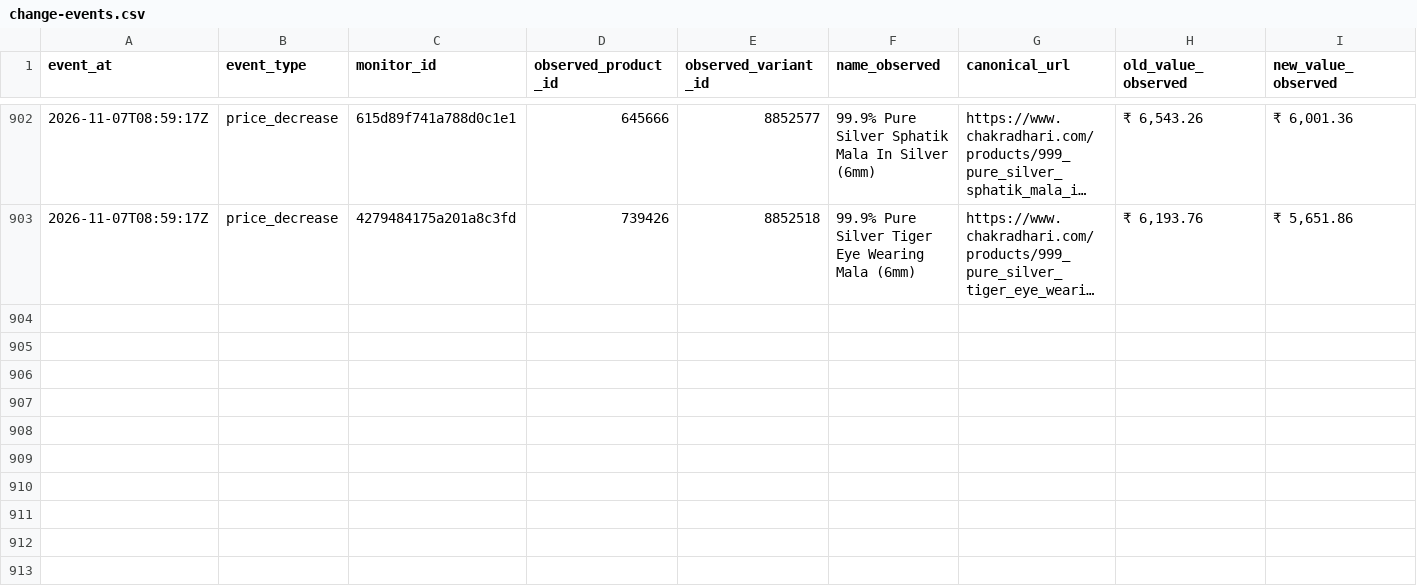
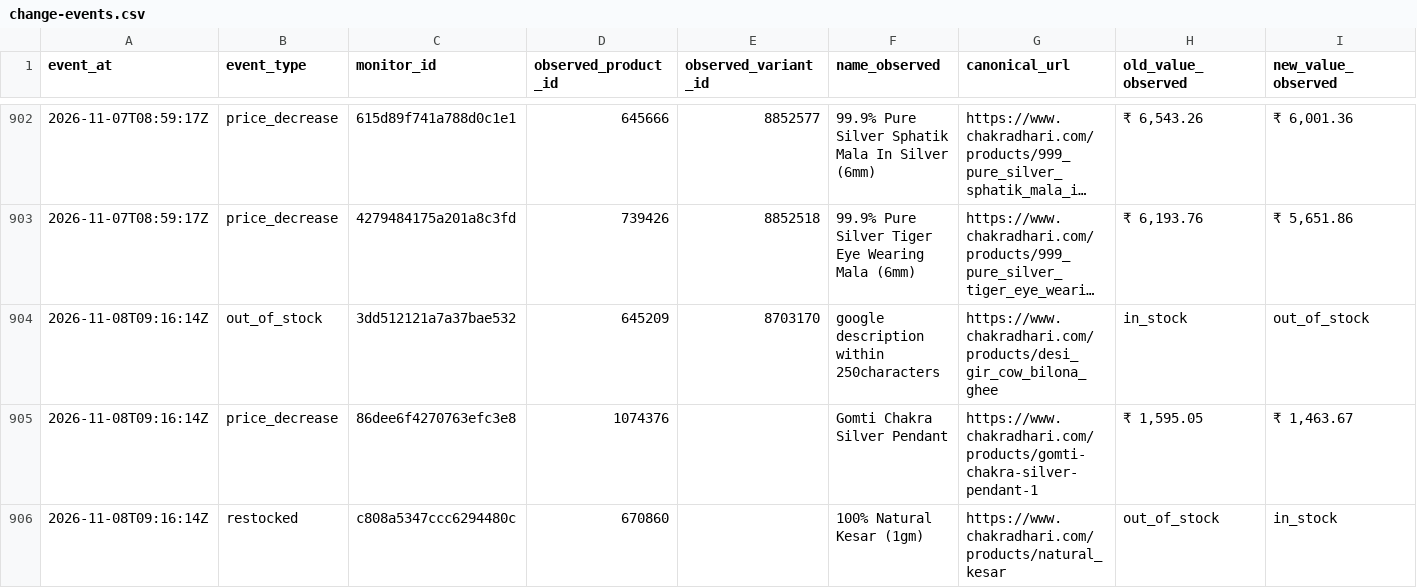
Before and after one commit to yashodhank/chakradhari-catalog-watch, a CSV file: data/change-events.csv, drawn as a sheet; only a part is shown, gaps mark what is left out; long unchanged cells end in …; rows hold the shown columns only; the diff names each change by its address in the sheet, - before the commit and + after, or states it on an @@ line.

```diff
--- a/data/change-events.csv
+++ b/data/change-events.csv
+row 904: 2026-11-08T09:16:14Z | out_of_stock | 3dd512121a7a37bae532 | 645209 | 8703170 | google description within 250characters | https://www.chakradhari.com/products/desi_gir_cow_bilona_ghee | in_stock | out_of_stock
+row 905: 2026-11-08T09:16:14Z | price_decrease | 86dee6f4270763efc3e8 | 1074376 |  | Gomti Chakra Silver Pendant | https://www.chakradhari.com/products/gomti-chakra-silver-pendant-1 | ₹ 1,595.05 | ₹ 1,463.67
+row 906: 2026-11-08T09:16:14Z | restocked | c808a5347ccc6294480c | 670860 |  | 100% Natural Kesar (1gm) | https://www.chakradhari.com/products/natural_kesar | out_of_stock | in_stock
```
Also changed, not shown: 21 other files.
